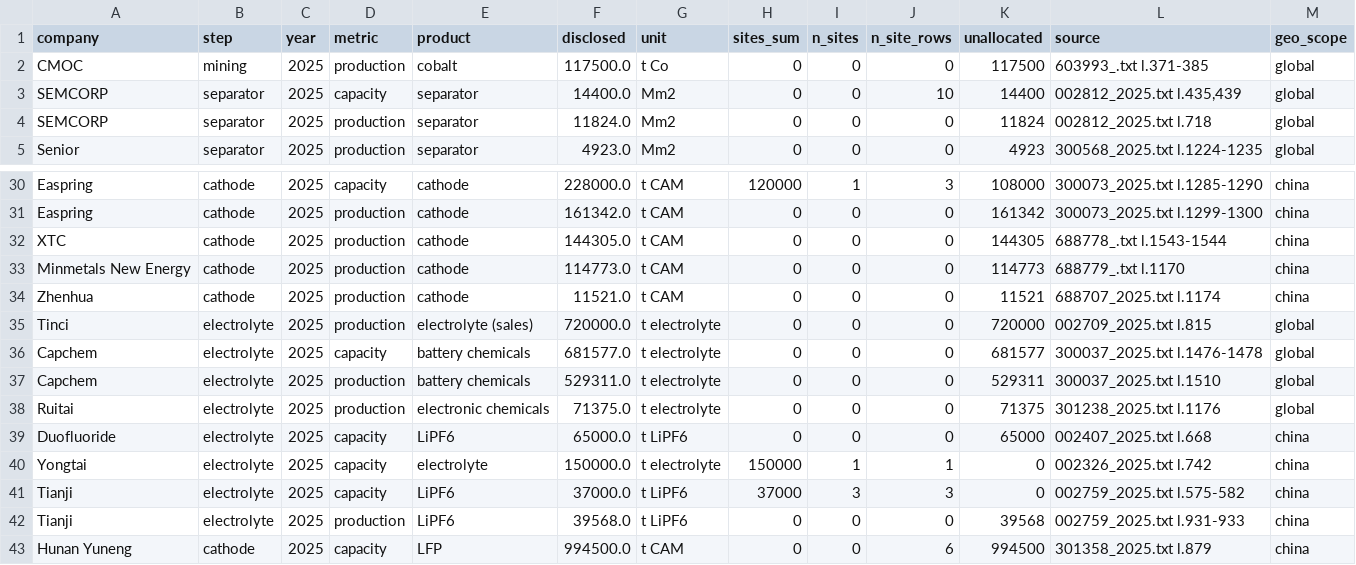
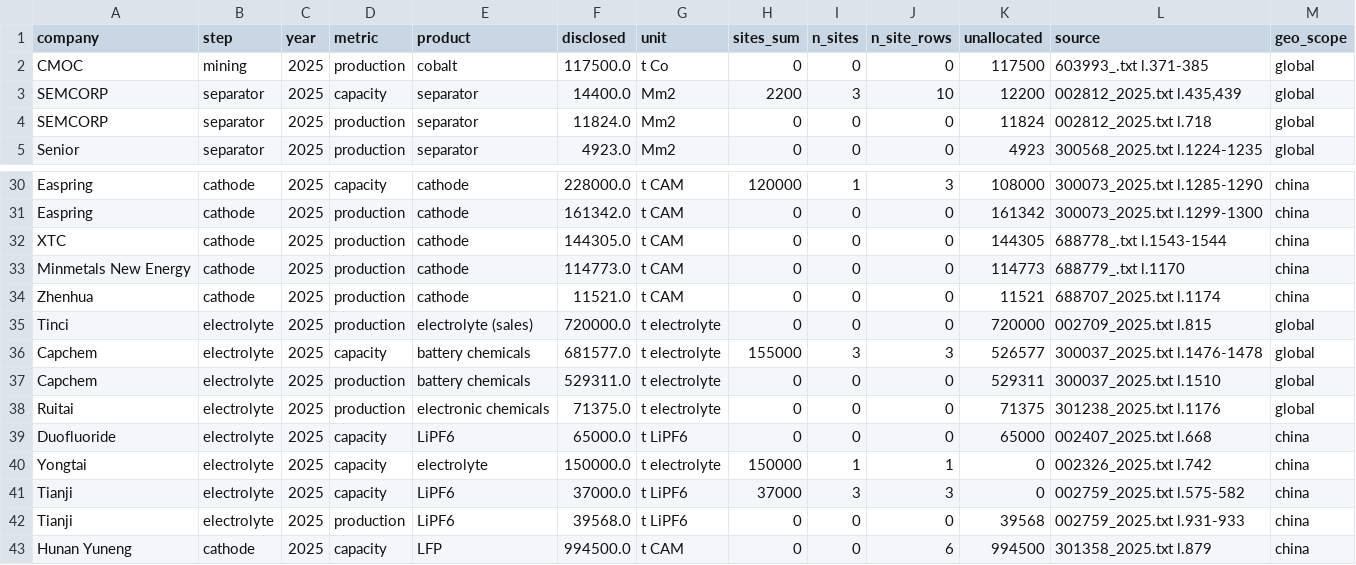
Before and after one commit to dmw24/BatteryFactory, a CSV file: sc_company_coverage.csv, drawn as a sheet; only a part is shown, gaps mark what is left out.

```diff
--- a/sc_company_coverage.csv
+++ b/sc_company_coverage.csv
@@ -2,3 +2,3 @@ company,step,year,metric,product,disclosed,unit,sites_sum,n_sites,n_site_rows,un
 CMOC,mining,2025,production,cobalt,117500.0,t Co,0,0,0,117500,603993_.txt l.371-385,global
-SEMCORP,separator,2025,capacity,separator,14400.0,Mm2,0,0,10,14400,"002812_2025.txt l.435,439",global
+SEMCORP,separator,2025,capacity,separator,14400.0,Mm2,2200,3,10,12200,"002812_2025.txt l.435,439",global
 SEMCORP,separator,2025,production,separator,11824.0,Mm2,0,0,0,11824,002812_2025.txt l.718,global
@@ -35,3 +35,3 @@ Zhenhua,cathode,2025,production,cathode,11521.0,t CAM,0,0,0,11521,688707_2025.tx
 Tinci,electrolyte,2025,production,electrolyte (sales),720000.0,t electrolyte,0,0,0,720000,002709_2025.txt l.815,global
-Capchem,electrolyte,2025,capacity,battery chemicals,681577.0,t electrolyte,0,0,0,681577,300037_2025.txt l.1476-1478,global
+Capchem,electrolyte,2025,capacity,battery chemicals,681577.0,t electrolyte,155000,3,3,526577,300037_2025.txt l.1476-1478,global
 Capchem,electrolyte,2025,production,battery chemicals,529311.0,t electrolyte,0,0,0,529311,300037_2025.txt l.1510,global
```
Also changed, not shown: sc_benchmark.csv, 6 other files.
